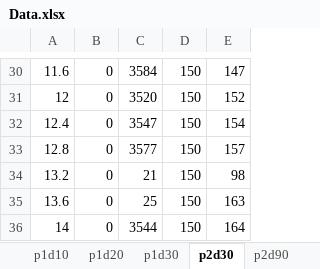
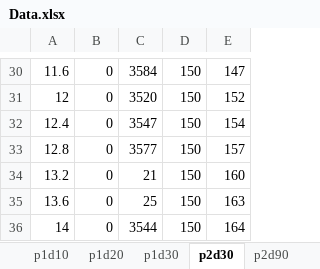
Before and after one commit to Ganon11/litec, an Excel workbook: Lab 6/Data Collection/Data.xlsx, sheet p2d30, drawn as a sheet; only a part is shown, gaps mark what is left out; values as stored, in another font and other column widths than the file's, no borders; charts and pictures not drawn; the diff names each change by its address in the sheet, - before the commit and + after, or states it on an @@ line.

```diff
--- a/Lab 6/Data Collection/Data.xlsx (sheet p2d30)
+++ b/Lab 6/Data Collection/Data.xlsx (sheet p2d30)
-E34: 98
+E34: 160
```
Also changed, not shown: sheet p1d20, sheet p1d30, sheet p4d120, other sheet tabs, charts or pictures, 1 other file.
